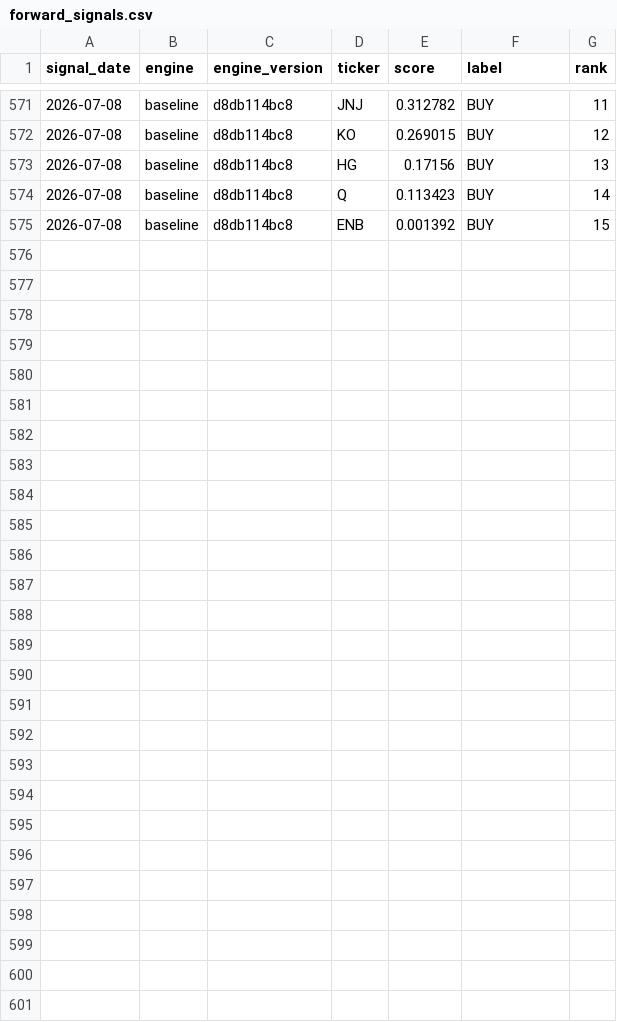
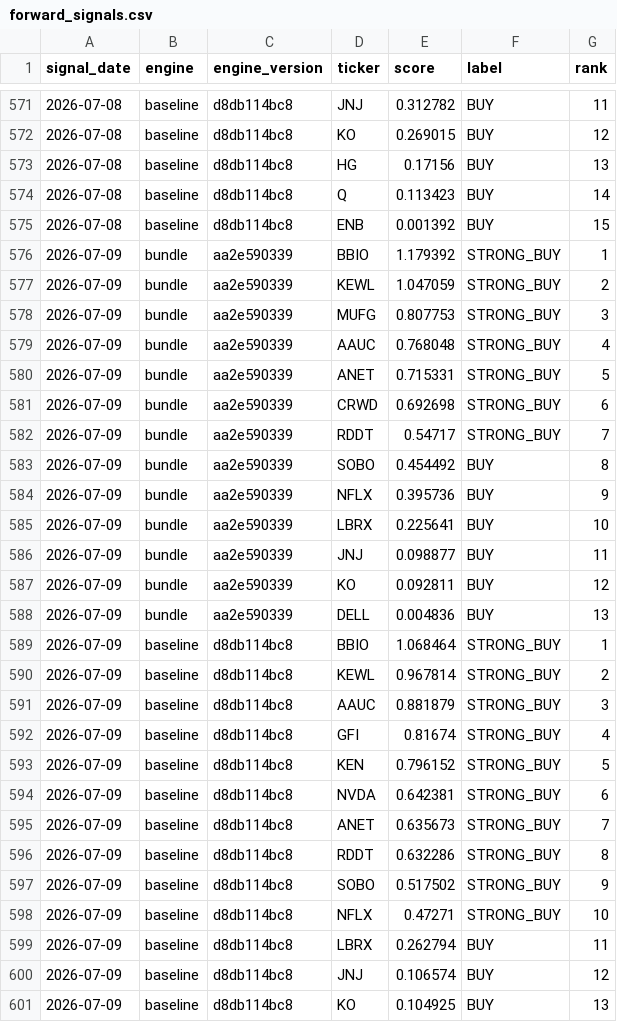
Before and after one commit to djbrig44/squeezes, a CSV file: forward_signals.csv, drawn as a sheet; only a part is shown, gaps mark what is left out.

```diff
--- a/forward_signals.csv
+++ b/forward_signals.csv
@@ -575 +575,27 @@ signal_date,engine,engine_version,ticker,score,label,rank
 2026-07-08,baseline,d8db114bc8,ENB,0.001392,BUY,15
+2026-07-09,bundle,aa2e590339,BBIO,1.179392,STRONG_BUY,1
+2026-07-09,bundle,aa2e590339,KEWL,1.047059,STRONG_BUY,2
+2026-07-09,bundle,aa2e590339,MUFG,0.807753,STRONG_BUY,3
+2026-07-09,bundle,aa2e590339,AAUC,0.768048,STRONG_BUY,4
+2026-07-09,bundle,aa2e590339,ANET,0.715331,STRONG_BUY,5
+2026-07-09,bundle,aa2e590339,CRWD,0.692698,STRONG_BUY,6
+2026-07-09,bundle,aa2e590339,RDDT,0.54717,STRONG_BUY,7
+2026-07-09,bundle,aa2e590339,SOBO,0.454492,BUY,8
+2026-07-09,bundle,aa2e590339,NFLX,0.395736,BUY,9
+2026-07-09,bundle,aa2e590339,LBRX,0.225641,BUY,10
+2026-07-09,bundle,aa2e590339,JNJ,0.098877,BUY,11
+2026-07-09,bundle,aa2e590339,KO,0.092811,BUY,12
+2026-07-09,bundle,aa2e590339,DELL,0.004836,BUY,13
+2026-07-09,baseline,d8db114bc8,BBIO,1.068464,STRONG_BUY,1
+2026-07-09,baseline,d8db114bc8,KEWL,0.967814,STRONG_BUY,2
+2026-07-09,baseline,d8db114bc8,AAUC,0.881879,STRONG_BUY,3
+2026-07-09,baseline,d8db114bc8,GFI,0.81674,STRONG_BUY,4
+2026-07-09,baseline,d8db114bc8,KEN,0.796152,STRONG_BUY,5
+2026-07-09,baseline,d8db114bc8,NVDA,0.642381,STRONG_BUY,6
+2026-07-09,baseline,d8db114bc8,ANET,0.635673,STRONG_BUY,7
+2026-07-09,baseline,d8db114bc8,RDDT,0.632286,STRONG_BUY,8
+2026-07-09,baseline,d8db114bc8,SOBO,0.517502,STRONG_BUY,9
+2026-07-09,baseline,d8db114bc8,NFLX,0.47271,STRONG_BUY,10
+2026-07-09,baseline,d8db114bc8,LBRX,0.262794,BUY,11
+2026-07-09,baseline,d8db114bc8,JNJ,0.106574,BUY,12
+2026-07-09,baseline,d8db114bc8,KO,0.104925,BUY,13
```
